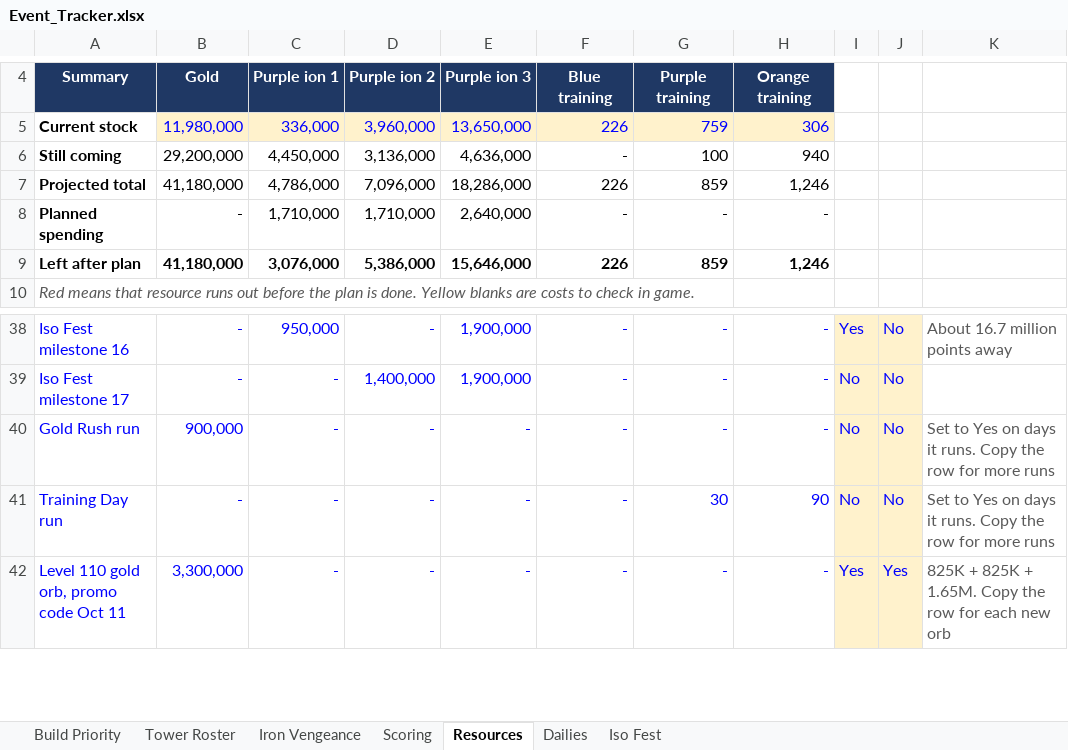
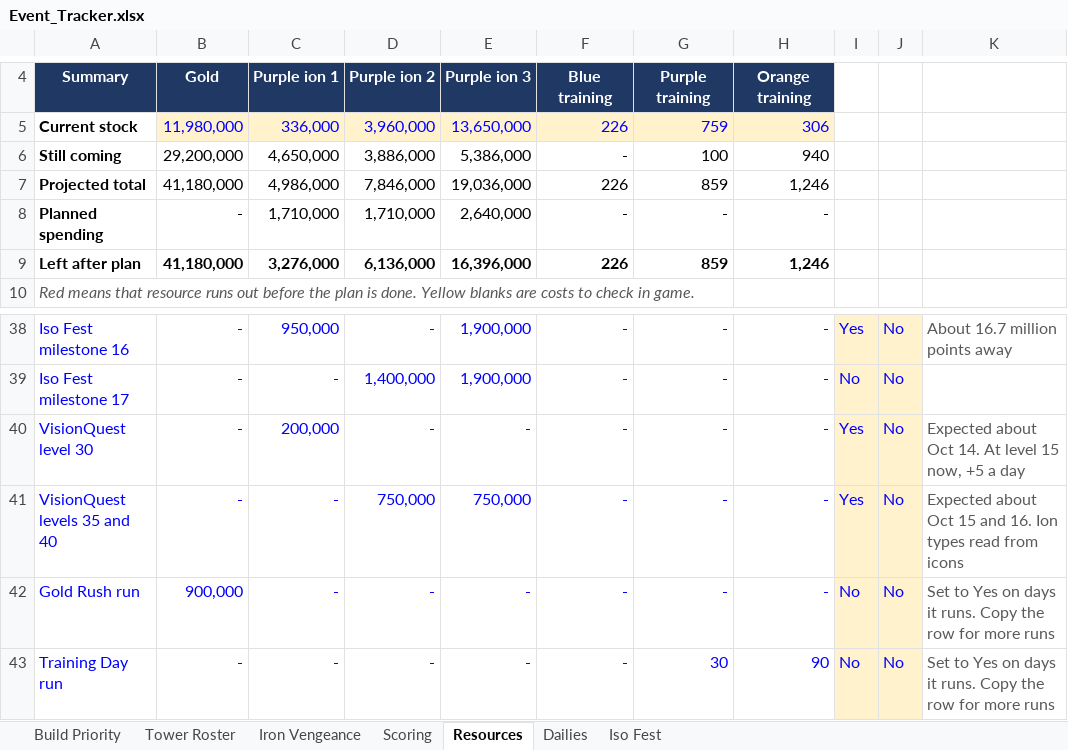
Before and after one commit to mansaalman01-maker/Marvel-Strike-Force-Planning, an Excel workbook: Event_Tracker.xlsx, sheet Resources, drawn as a sheet; only a part is shown, gaps mark what is left out; the shorter side is filled out with more unchanged rows; values as stored, in another font and other column widths than the file's, no borders; conditional formats not drawn; the diff names each change by its address in the sheet, - before the commit and + after, or states it on an @@ line.

```diff
--- a/Event_Tracker.xlsx (sheet Resources)
+++ b/Event_Tracker.xlsx (sheet Resources)
-C6: 4,450,000
+C6: 4,650,000
-D6: 3,136,000
+D6: 3,886,000
-E6: 4,636,000
+E6: 5,386,000
-C7: 4,786,000
+C7: 4,986,000
-D7: 7,096,000
+D7: 7,846,000
-E7: 18,286,000
+E7: 19,036,000
-C9: 3,076,000
+C9: 3,276,000
-D9: 5,386,000
+D9: 6,136,000
-E9: 15,646,000
+E9: 16,396,000
+row 40: VisionQuest level 30 | - | 200,000 | - | - | - | - | - | Yes | No | Expected about Oct 14. At level 15 now, +5 a day
+row 41: VisionQuest levels 35 and 40 | - | - | 750,000 | 750,000 | - | - | - | Yes | No | Expected about Oct 15 and 16. Ion types read from icons
```
Also changed, not shown: sheet Dailies, sheet Iso Fest, sheet Iron Vengeance, formulas that keep their value.
